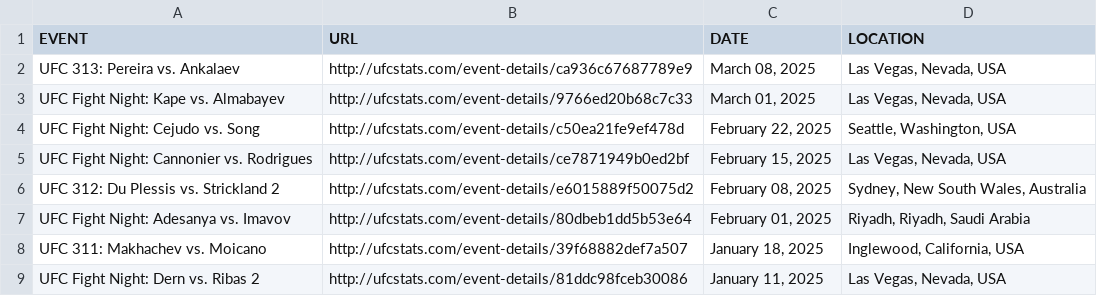
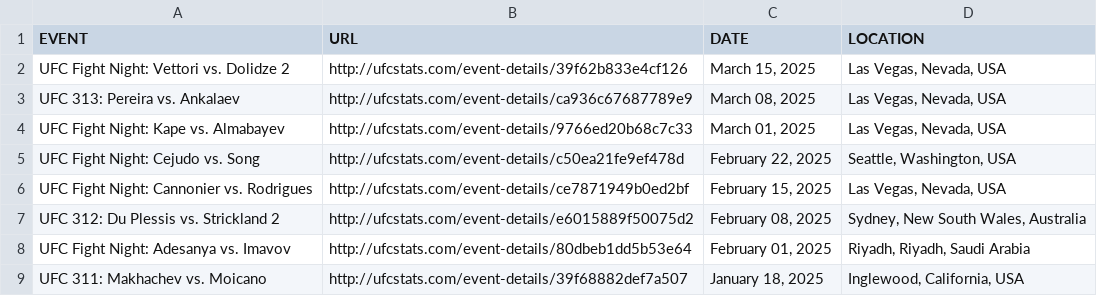
Before and after one commit to Greco1899/scrape_ufc_stats, a CSV file: ufc_event_details.csv, drawn as a sheet; only a part is shown; the shorter side is filled out with more unchanged rows.

```diff
--- a/ufc_event_details.csv
+++ b/ufc_event_details.csv
@@ -1,2 +1,3 @@
 EVENT,URL,DATE,LOCATION
+UFC Fight Night: Vettori vs. Dolidze 2,http://ufcstats.com/event-details/39f62b833e4cf126,"March 15, 2025","Las Vegas, Nevada, USA"
 UFC 313: Pereira vs. Ankalaev,http://ufcstats.com/event-details/ca936c67687789e9,"March 08, 2025","Las Vegas, Nevada, USA"
```
Also changed, not shown: ufc_fight_details.csv, 1 other file.
